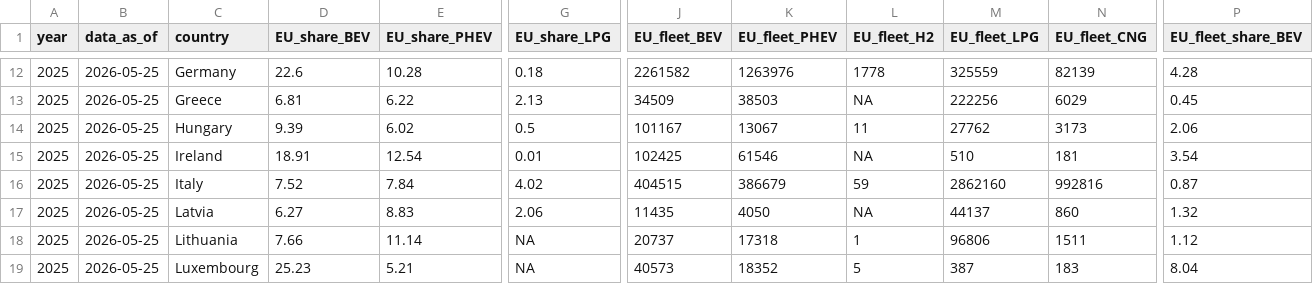
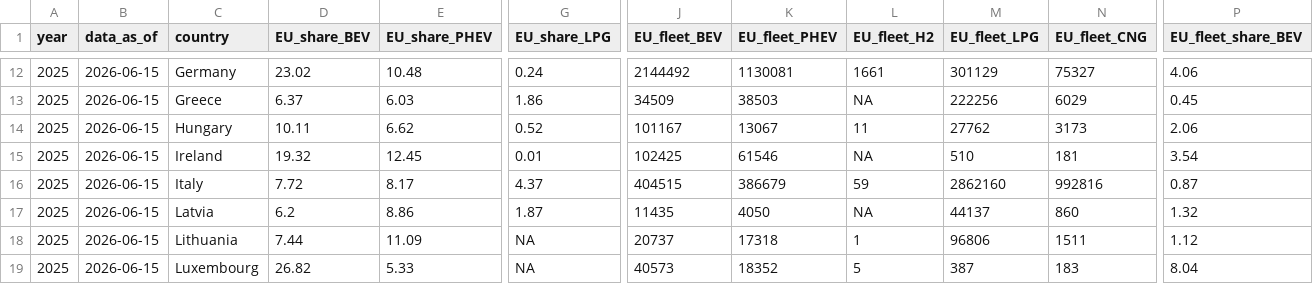
Before and after one commit to atsokol/ukraine-EV-data-update, a CSV file: output-data/EU_EV_data.csv, drawn as a sheet; only a part is shown, gaps mark what is left out; the diff covers the shown part only; the diff names each change by its address in the sheet, - before the commit and + after, or states it on an @@ line.

```diff
--- a/output-data/EU_EV_data.csv
+++ b/output-data/EU_EV_data.csv
-B12:B19 (data_as_of): 2026-05-25
+B12:B19 (data_as_of): 2026-06-15
-D12 (EU_share_BEV): 22.6
+D12 (EU_share_BEV): 23.02
-E12 (EU_share_PHEV): 10.28
+E12 (EU_share_PHEV): 10.48
-G12 (EU_share_LPG): 0.18
+G12 (EU_share_LPG): 0.24
-J12 (EU_fleet_BEV): 2261582
+J12 (EU_fleet_BEV): 2144492
-K12 (EU_fleet_PHEV): 1263976
+K12 (EU_fleet_PHEV): 1130081
-L12 (EU_fleet_H2): 1778
+L12 (EU_fleet_H2): 1661
-M12 (EU_fleet_LPG): 325559
+M12 (EU_fleet_LPG): 301129
-N12 (EU_fleet_CNG): 82139
+N12 (EU_fleet_CNG): 75327
-P12 (EU_fleet_share_BEV): 4.28
+P12 (EU_fleet_share_BEV): 4.06
-D13 (EU_share_BEV): 6.81
+D13 (EU_share_BEV): 6.37
-E13 (EU_share_PHEV): 6.22
+E13 (EU_share_PHEV): 6.03
-G13 (EU_share_LPG): 2.13
+G13 (EU_share_LPG): 1.86
-D14 (EU_share_BEV): 9.39
+D14 (EU_share_BEV): 10.11
-E14 (EU_share_PHEV): 6.02
+E14 (EU_share_PHEV): 6.62
-G14 (EU_share_LPG): 0.5
+G14 (EU_share_LPG): 0.52
-D15 (EU_share_BEV): 18.91
+D15 (EU_share_BEV): 19.32
-E15 (EU_share_PHEV): 12.54
+E15 (EU_share_PHEV): 12.45
-D16 (EU_share_BEV): 7.52
+D16 (EU_share_BEV): 7.72
-E16 (EU_share_PHEV): 7.84
+E16 (EU_share_PHEV): 8.17
-G16 (EU_share_LPG): 4.02
+G16 (EU_share_LPG): 4.37
-D17 (EU_share_BEV): 6.27
+D17 (EU_share_BEV): 6.2
-E17 (EU_share_PHEV): 8.83
+E17 (EU_share_PHEV): 8.86
-G17 (EU_share_LPG): 2.06
+G17 (EU_share_LPG): 1.87
-D18 (EU_share_BEV): 7.66
+D18 (EU_share_BEV): 7.44
-E18 (EU_share_PHEV): 11.14
+E18 (EU_share_PHEV): 11.09
-D19 (EU_share_BEV): 25.23
+D19 (EU_share_BEV): 26.82
-E19 (EU_share_PHEV): 5.21
+E19 (EU_share_PHEV): 5.33
```
Also changed, not shown: 76 edited cells elsewhere in this file.
